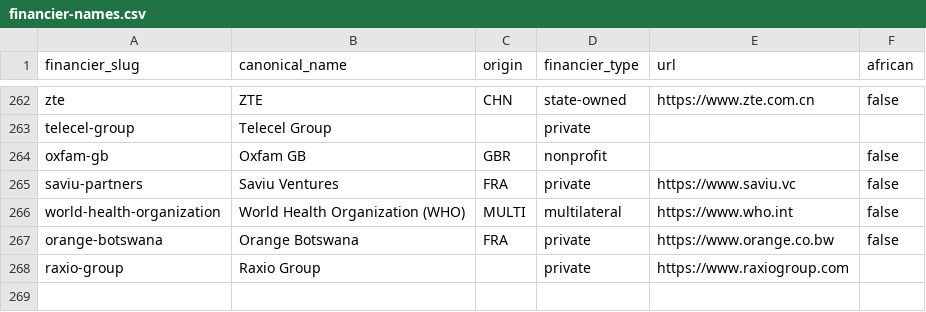
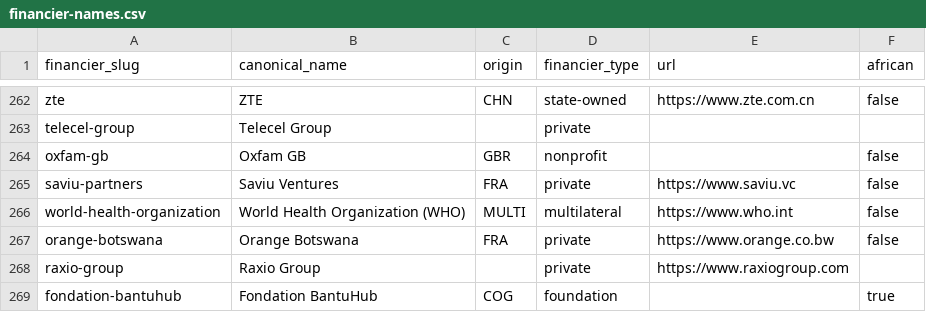
Before and after one commit to data-landscapers/osint-process, a CSV file: lookups/financier-names.csv, drawn as a sheet; only a part is shown, gaps mark what is left out.

```diff
--- a/lookups/financier-names.csv
+++ b/lookups/financier-names.csv
@@ -268 +268,2 @@ orange-botswana,Orange Botswana,FRA,private,https://www.orange.co.bw,false
 raxio-group,Raxio Group,,private,https://www.raxiogroup.com,
+fondation-bantuhub,Fondation BantuHub,COG,foundation,,true
```
Also changed, not shown: 2 other files.
